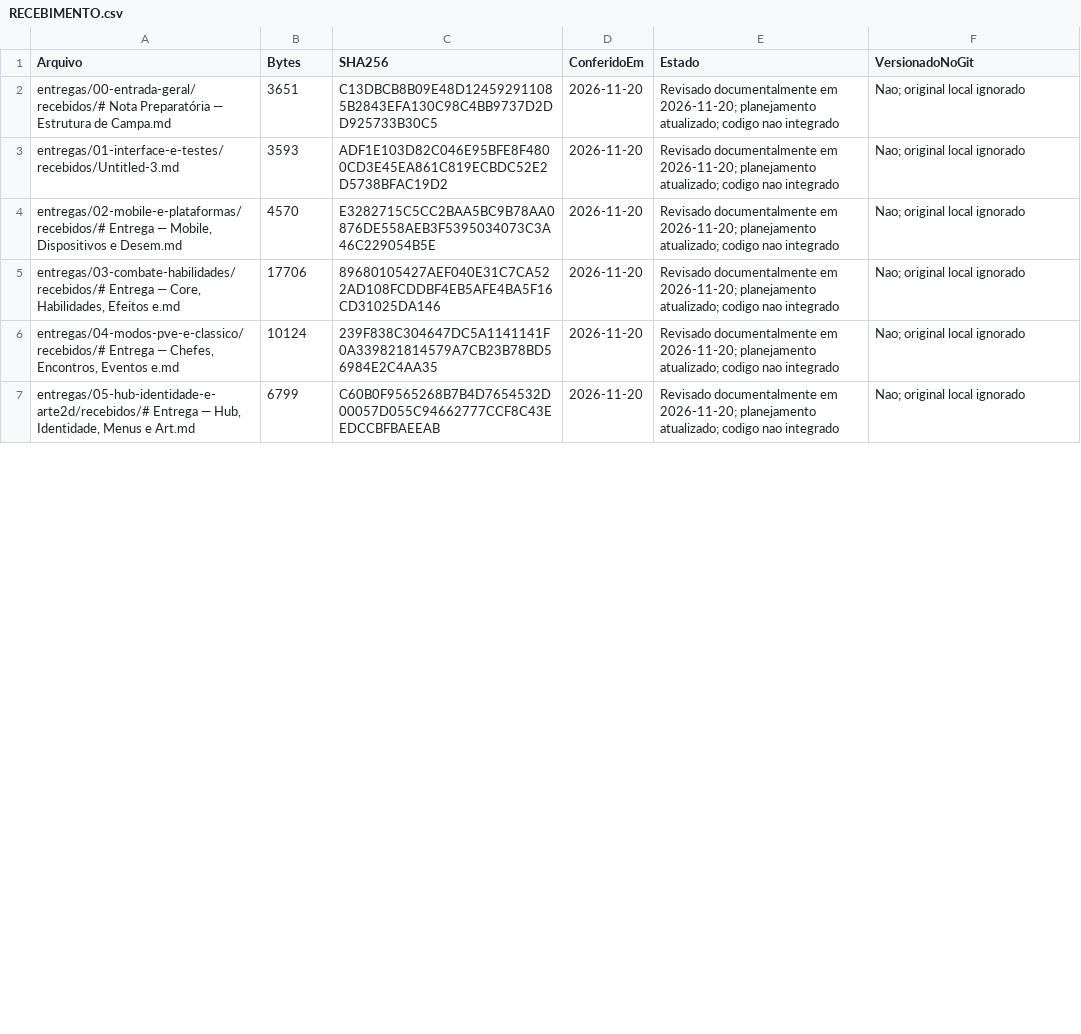
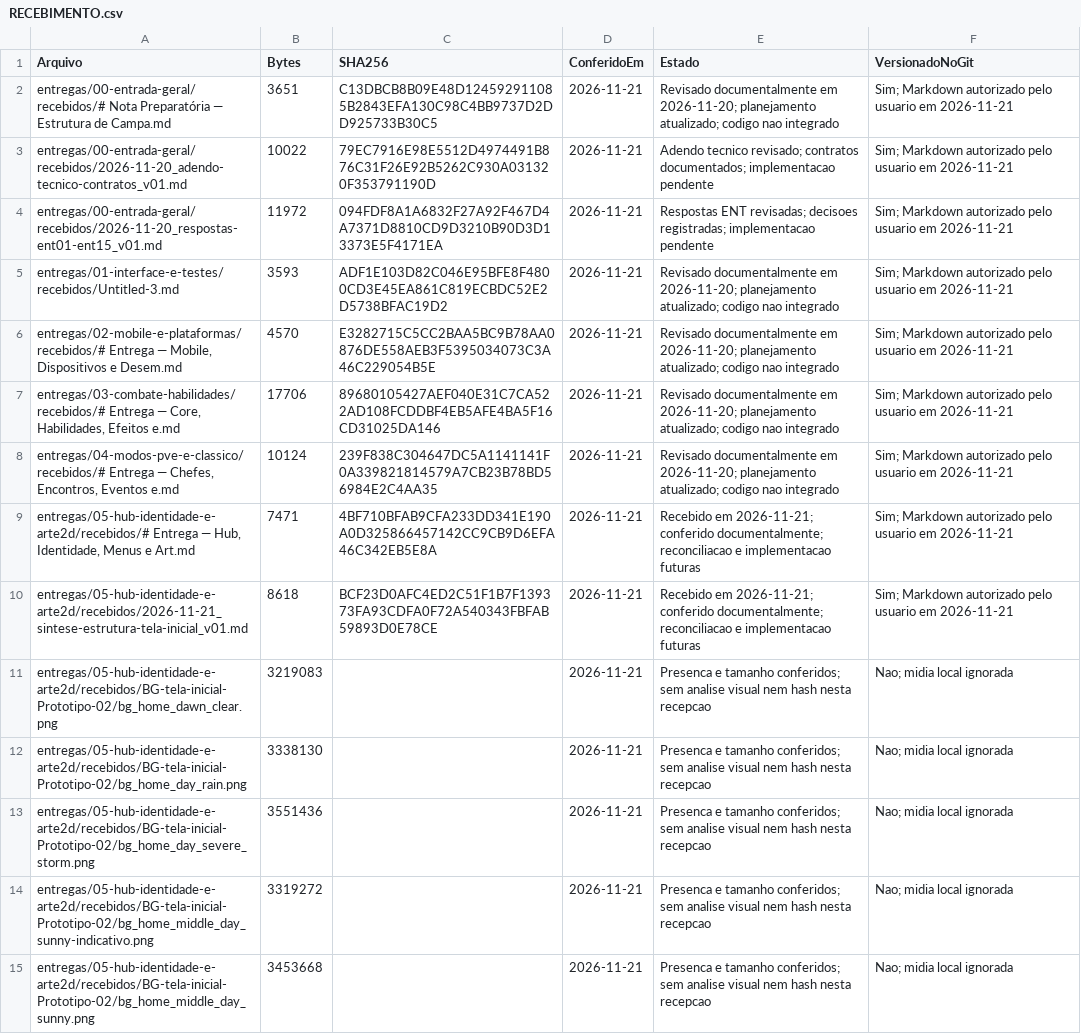
Before and after one commit to FelipeWolves/rpg-urbano, a CSV file: entregas/RECEBIMENTO.csv, drawn as a sheet; only a part is shown; the diff covers the shown part only.

Commit message:
Versiona documentos recebidos e registra novo panorama do hub

```diff
--- a/entregas/RECEBIMENTO.csv
+++ b/entregas/RECEBIMENTO.csv
@@ -1,7 +1,15 @@
 "Arquivo","Bytes","SHA256","ConferidoEm","Estado","VersionadoNoGit"
-"entregas/00-entrada-geral/recebidos/# Nota Preparatória — Estrutura de Campa.md","3651","C13DBCB8B09E48D124592911085B2843EFA130C98C4BB9737D2DD925733B30C5","2026-11-20","Revisado documentalmente em 2026-11-20; planejamento atualizado; codigo nao integrado","Nao; original local ignorado"
-"entregas/01-interface-e-testes/recebidos/Untitled-3.md","3593","ADF1E103D82C046E95BFE8F4800CD3E45EA861C819ECBDC52E2D5738BFAC19D2","2026-11-20","Revisado documentalmente em 2026-11-20; planejamento atualizado; codigo nao integrado","Nao; original local ignorado"
-"entregas/02-mobile-e-plataformas/recebidos/# Entrega — Mobile, Dispositivos e Desem.md","4570","E3282715C5CC2BAA5BC9B78AA0876DE558AEB3F5395034073C3A46C229054B5E","2026-11-20","Revisado documentalmente em 2026-11-20; planejamento atualizado; codigo nao integrado","Nao; original local ignorado"
-"entregas/03-combate-habilidades/recebidos/# Entrega — Core, Habilidades, Efeitos e.md","17706","89680105427AEF040E31C7CA522AD108FCDDBF4EB5AFE4BA5F16CD31025DA146","2026-11-20","Revisado documentalmente em 2026-11-20; planejamento atualizado; codigo nao integrado","Nao; original local ignorado"
-"entregas/04-modos-pve-e-classico/recebidos/# Entrega — Chefes, Encontros, Eventos e.md","10124","239F838C304647DC5A1141141F0A339821814579A7CB23B78BD56984E2C4AA35","2026-11-20","Revisado documentalmente em 2026-11-20; planejamento atualizado; codigo nao integrado","Nao; original local ignorado"
-"entregas/05-hub-identidade-e-arte2d/recebidos/# Entrega — Hub, Identidade, Menus e Art.md","6799","C60B0F9565268B7B4D7654532D00057D055C94662777CCF8C43EEDCCBFBAEEAB","2026-11-20","Revisado documentalmente em 2026-11-20; planejamento atualizado; codigo nao integrado","Nao; original local ignorado"
+"entregas/00-entrada-geral/recebidos/# Nota Preparatória — Estrutura de Campa.md","3651","C13DBCB8B09E48D124592911085B2843EFA130C98C4BB9737D2DD925733B30C5","2026-11-21","Revisado documentalmente em 2026-11-20; planejamento atualizado; codigo nao integrado","Sim; Markdown autorizado pelo usuario em 2026-11-21"
+"entregas/00-entrada-geral/recebidos/2026-11-20_adendo-tecnico-contratos_v01.md","10022","79EC7916E98E5512D4974491B876C31F26E92B5262C930A031320F353791190D","2026-11-21","Adendo tecnico revisado; contratos documentados; implementacao pendente","Sim; Markdown autorizado pelo usuario em 2026-11-21"
+"entregas/00-entrada-geral/recebidos/2026-11-20_respostas-ent01-ent15_v01.md","11972","094FDF8A1A6832F27A92F467D4A7371D8810CD9D3210B90D3D13373E5F4171EA","2026-11-21","Respostas ENT revisadas; decisoes registradas; implementacao pendente","Sim; Markdown autorizado pelo usuario em 2026-11-21"
+"entregas/01-interface-e-testes/recebidos/Untitled-3.md","3593","ADF1E103D82C046E95BFE8F4800CD3E45EA861C819ECBDC52E2D5738BFAC19D2","2026-11-21","Revisado documentalmente em 2026-11-20; planejamento atualizado; codigo nao integrado","Sim; Markdown autorizado pelo usuario em 2026-11-21"
+"entregas/02-mobile-e-plataformas/recebidos/# Entrega — Mobile, Dispositivos e Desem.md","4570","E3282715C5CC2BAA5BC9B78AA0876DE558AEB3F5395034073C3A46C229054B5E","2026-11-21","Revisado documentalmente em 2026-11-20; planejamento atualizado; codigo nao integrado","Sim; Markdown autorizado pelo usuario em 2026-11-21"
+"entregas/03-combate-habilidades/recebidos/# Entrega — Core, Habilidades, Efeitos e.md","17706","89680105427AEF040E31C7CA522AD108FCDDBF4EB5AFE4BA5F16CD31025DA146","2026-11-21","Revisado documentalmente em 2026-11-20; planejamento atualizado; codigo nao integrado","Sim; Markdown autorizado pelo usuario em 2026-11-21"
+"entregas/04-modos-pve-e-classico/recebidos/# Entrega — Chefes, Encontros, Eventos e.md","10124","239F838C304647DC5A1141141F0A339821814579A7CB23B78BD56984E2C4AA35","2026-11-21","Revisado documentalmente em 2026-11-20; planejamento atualizado; codigo nao integrado","Sim; Markdown autorizado pelo usuario em 2026-11-21"
+"entregas/05-hub-identidade-e-arte2d/recebidos/# Entrega — Hub, Identidade, Menus e Art.md","7471","4BF710BFAB9CFA233DD341E190A0D325866457142CC9CB9D6EFA46C342EB5E8A","2026-11-21","Recebido em 2026-11-21; conferido documentalmente; reconciliacao e implementacao futuras","Sim; Markdown autorizado pelo usuario em 2026-11-21"
+"entregas/05-hub-identidade-e-arte2d/recebidos/2026-11-21_sintese-estrutura-tela-inicial_v01.md","8618","BCF23D0AFC4ED2C51F1B7F139373FA93CDFA0F72A540343FBFAB59893D0E78CE","2026-11-21","Recebido em 2026-11-21; conferido documentalmente; reconciliacao e implementacao futuras","Sim; Markdown autorizado pelo usuario em 2026-11-21"
+"entregas/05-hub-identidade-e-arte2d/recebidos/BG-tela-inicial-Prototipo-02/bg_home_dawn_clear.png","3219083","","2026-11-21","Presenca e tamanho conferidos; sem analise visual nem hash nesta recepcao","Nao; midia local ignorada"
+"entregas/05-hub-identidade-e-arte2d/recebidos/BG-tela-inicial-Prototipo-02/bg_home_day_rain.png","3338130","","2026-11-21","Presenca e tamanho conferidos; sem analise visual nem hash nesta recepcao","Nao; midia local ignorada"
+"entregas/05-hub-identidade-e-arte2d/recebidos/BG-tela-inicial-Prototipo-02/bg_home_day_severe_storm.png","3551436","","2026-11-21","Presenca e tamanho conferidos; sem analise visual nem hash nesta recepcao","Nao; midia local ignorada"
+"entregas/05-hub-identidade-e-arte2d/recebidos/BG-tela-inicial-Prototipo-02/bg_home_middle_day_sunny-indicativo.png","3319272","","2026-11-21","Presenca e tamanho conferidos; sem analise visual nem hash nesta recepcao","Nao; midia local ignorada"
+"entregas/05-hub-identidade-e-arte2d/recebidos/BG-tela-inicial-Prototipo-02/bg_home_middle_day_sunny.png","3453668","","2026-11-21","Presenca e tamanho conferidos; sem analise visual nem hash nesta recepcao","Nao; midia local ignorada"
```
Also changed, not shown: 5 added rows, 2 removed rows and 12 edited cells elsewhere in this file, entregas/CONTROLE.csv, entregas/RECEBIMENTO-HISTORICO.csv, 37 other files.
